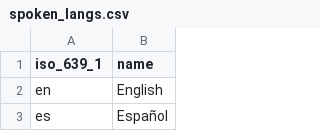
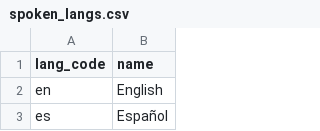
Before and after one commit to Vyali/movie-masti, a CSV file: resources/generated/spoken_langs.csv, drawn as a sheet; only a part is shown.

Commit message:
genre sql generated.

```diff
--- a/resources/generated/spoken_langs.csv
+++ b/resources/generated/spoken_langs.csv
@@ -1,2 +1,2 @@
-iso_639_1,name
+lang_code,name
 en,English
```
Also changed, not shown: 1 other file.
